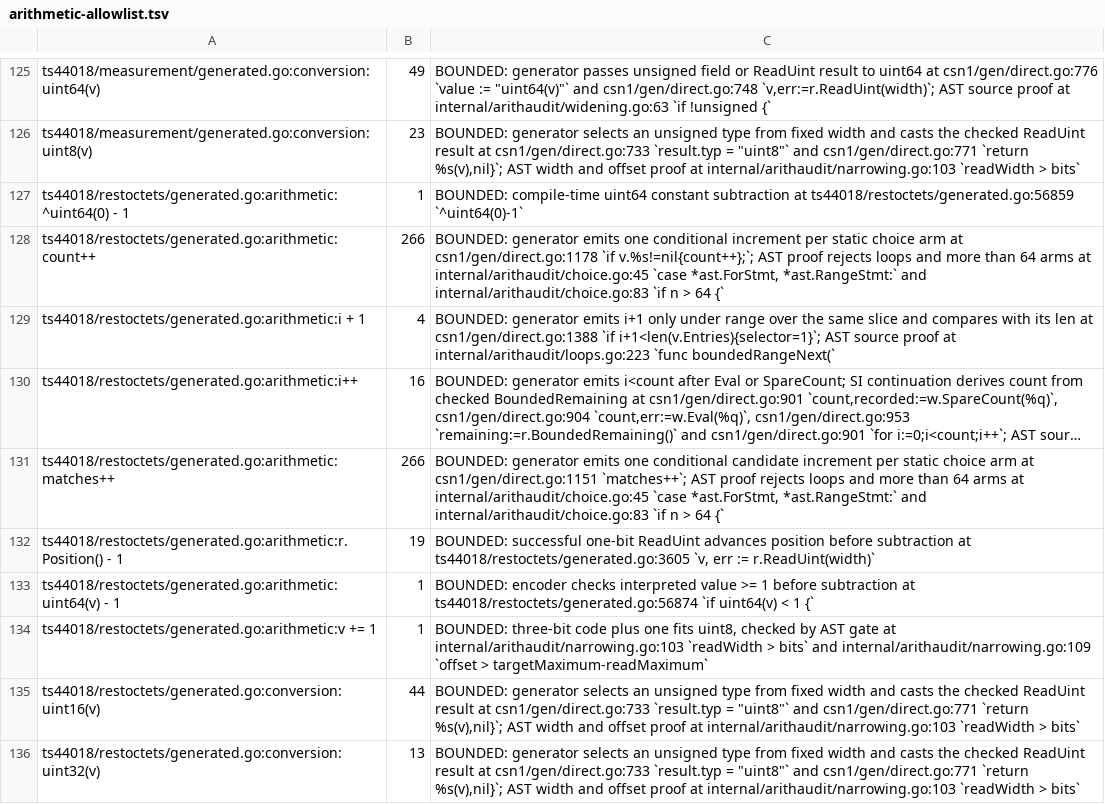
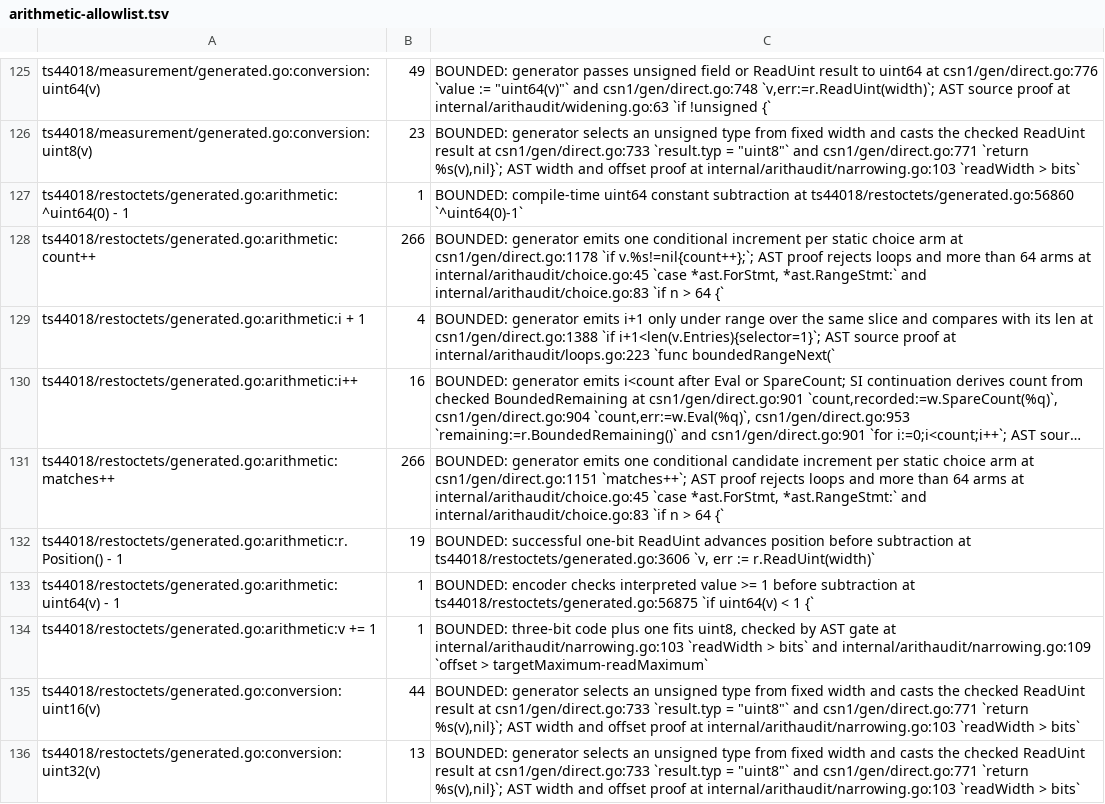
Before and after one commit to gomaja/go-csn1, a TSV file: arithmetic-allowlist.tsv, drawn as a sheet; only a part is shown, gaps mark what is left out; long unchanged cells end in …; the diff covers the shown part only; the diff names each change by its address in the sheet, - before the commit and + after, or states it on an @@ line.

Commit message:
Generate the CSN.1 packages with the dedicated CSN.1 compiler (#32)
The CSN.1 packages are now generated by the dedicated CSN.1 compiler in protocol-compilers (`93e3553`). It is a fork of the general compiler's CSN.1 pipeline with the same output.

Nothing changes for callers:
- The eight generated files gain one blank line between the standard-library and the runtime import groups.
- `release-evidence.json` records the new compiler commit and module, and the generated-file hashes that follow from those blank lines.
- `arithmetic-allowlist.tsv` moves 17 citations down one line to follow the blank lines. Its counts, classes and anchors are unchanged.
- The runtime and the registry are unchanged.

Open issues #30 and #31 are unchanged by this. They are planned in the next CSN.1 milestones.

**Evidence:**
- Regenerating from protocol-compilers `93e3553` reproduces this tree, and `csn1c -check` passes against it.
- The tests pass with the training data (all 1,812 corpus records, no skip), on 386, under `-race` and with Go 1.27.3.
- vet (Linux and Windows), staticcheck, golangci-lint, gofmt and govulncheck pass.
- The module builds for Windows, darwin and seven Linux architectures.
- gitleaks finds nothing.

```diff
--- a/arithmetic-allowlist.tsv
+++ b/arithmetic-allowlist.tsv
-C127: …subtraction at ts44018/restoctets/generated.go:56859 `^uint64(0)-1`
+C127: …subtraction at ts44018/restoctets/generated.go:56860 `^uint64(0)-1`
-C132: …subtraction at ts44018/restoctets/generated.go:3605 `v, err…
+C132: …subtraction at ts44018/restoctets/generated.go:3606 `v, err…
-C133: …subtraction at ts44018/restoctets/generated.go:56874 `if uint64(v)…
+C133: …subtraction at ts44018/restoctets/generated.go:56875 `if uint64(v)…
```
Also changed, not shown: 11 edited cells elsewhere in this file, 9 other files.
